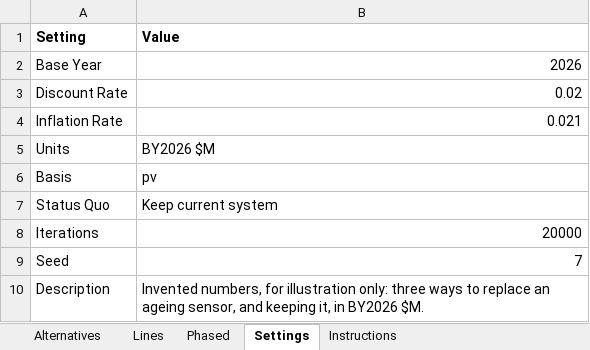
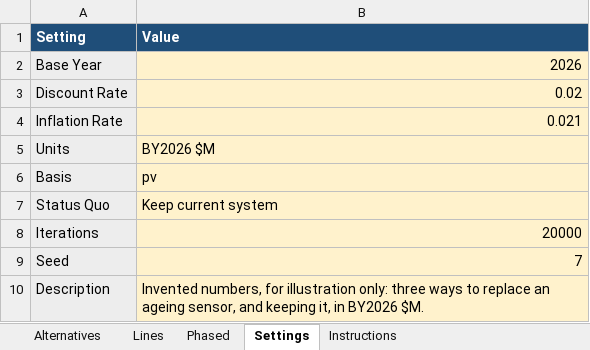
Before and after one commit to MichaelFowler1/cost-core-starter, an Excel workbook: examples/aoa.xlsx, sheet Settings, drawn as a sheet; values as stored, in another font and other column widths than the file's, no borders; the diff names each change by its address in the sheet, - before the commit and + after, or states it on an @@ line.

```diff
--- a/examples/aoa.xlsx (sheet Settings)
+++ b/examples/aoa.xlsx (sheet Settings)
@@ A1:B1 fill: none → #1F4E79, text colour: black → #FFFFFF @@
-A2:A10 fill: none
+A2:A10 fill: #EDEDED
-B2:B10 fill: none
+B2:B10 fill: #FFF2CC
```
Also changed, not shown: sheet Lines, sheet Instructions, sheet Alternatives, sheet Phased, examples/cer.xlsx, examples/estimate.xlsx, 5 other files.
